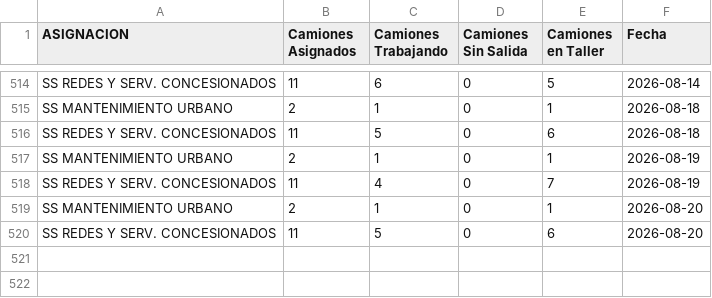
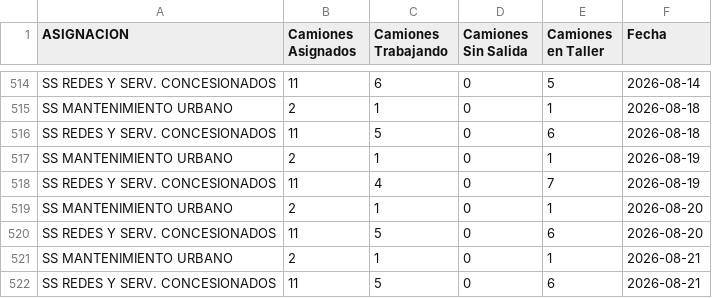
Before and after one commit to gobiernocomunidadia/tablerocomunidad2026, a CSV file: salida_diaria_infrayplani.csv, drawn as a sheet; only a part is shown, gaps mark what is left out.

Commit message:
Actualización automática: CSV Tablero Comunidad

```diff
--- a/salida_diaria_infrayplani.csv
+++ b/salida_diaria_infrayplani.csv
@@ -520 +520,3 @@ SS MANTENIMIENTO URBANO,2,1,0,1,2026-08-20
 SS REDES Y SERV. CONCESIONADOS,11,5,0,6,2026-08-20
+SS MANTENIMIENTO URBANO,2,1,0,1,2026-08-21
+SS REDES Y SERV. CONCESIONADOS,11,5,0,6,2026-08-21
```
